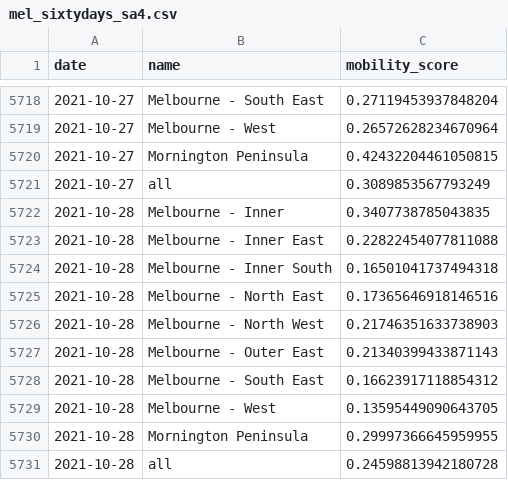
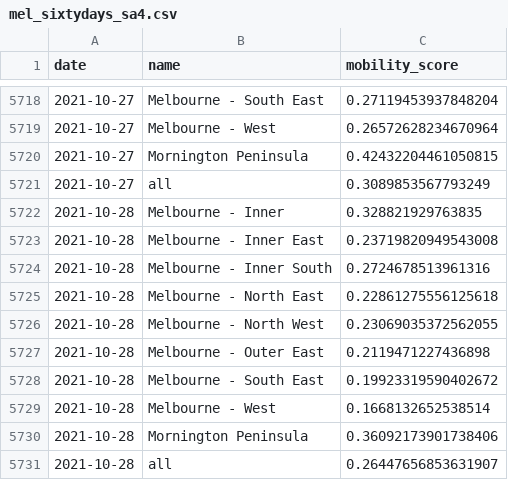
Before and after one commit to rsbyrne/mobility-aus, a CSV file: products/mel_sixtydays_sa4.csv, drawn as a sheet; only a part is shown, gaps mark what is left out.

```diff
--- a/products/mel_sixtydays_sa4.csv
+++ b/products/mel_sixtydays_sa4.csv
@@ -5721,11 +5721,11 @@ date,name,mobility_score
 2021-10-27,all,0.3089853567793249
-2021-10-28,Melbourne - Inner,0.3407738785043835
-2021-10-28,Melbourne - Inner East,0.22822454077811088
-2021-10-28,Melbourne - Inner South,0.16501041737494318
-2021-10-28,Melbourne - North East,0.17365646918146516
-2021-10-28,Melbourne - North West,0.21746351633738903
-2021-10-28,Melbourne - Outer East,0.21340399433871143
-2021-10-28,Melbourne - South East,0.16623917118854312
-2021-10-28,Melbourne - West,0.13595449090643705
-2021-10-28,Mornington Peninsula,0.29997366645959955
-2021-10-28,all,0.24598813942180728
+2021-10-28,Melbourne - Inner,0.328821929763835
+2021-10-28,Melbourne - Inner East,0.23719820949543008
+2021-10-28,Melbourne - Inner South,0.2724678513961316
+2021-10-28,Melbourne - North East,0.22861275556125618
+2021-10-28,Melbourne - North West,0.23069035372562055
+2021-10-28,Melbourne - Outer East,0.2119471227436898
+2021-10-28,Melbourne - South East,0.19923319590402672
+2021-10-28,Melbourne - West,0.1668132652538514
+2021-10-28,Mornington Peninsula,0.36092173901738406
+2021-10-28,all,0.26447656853631907
```
Also changed, not shown: 4 other files.
